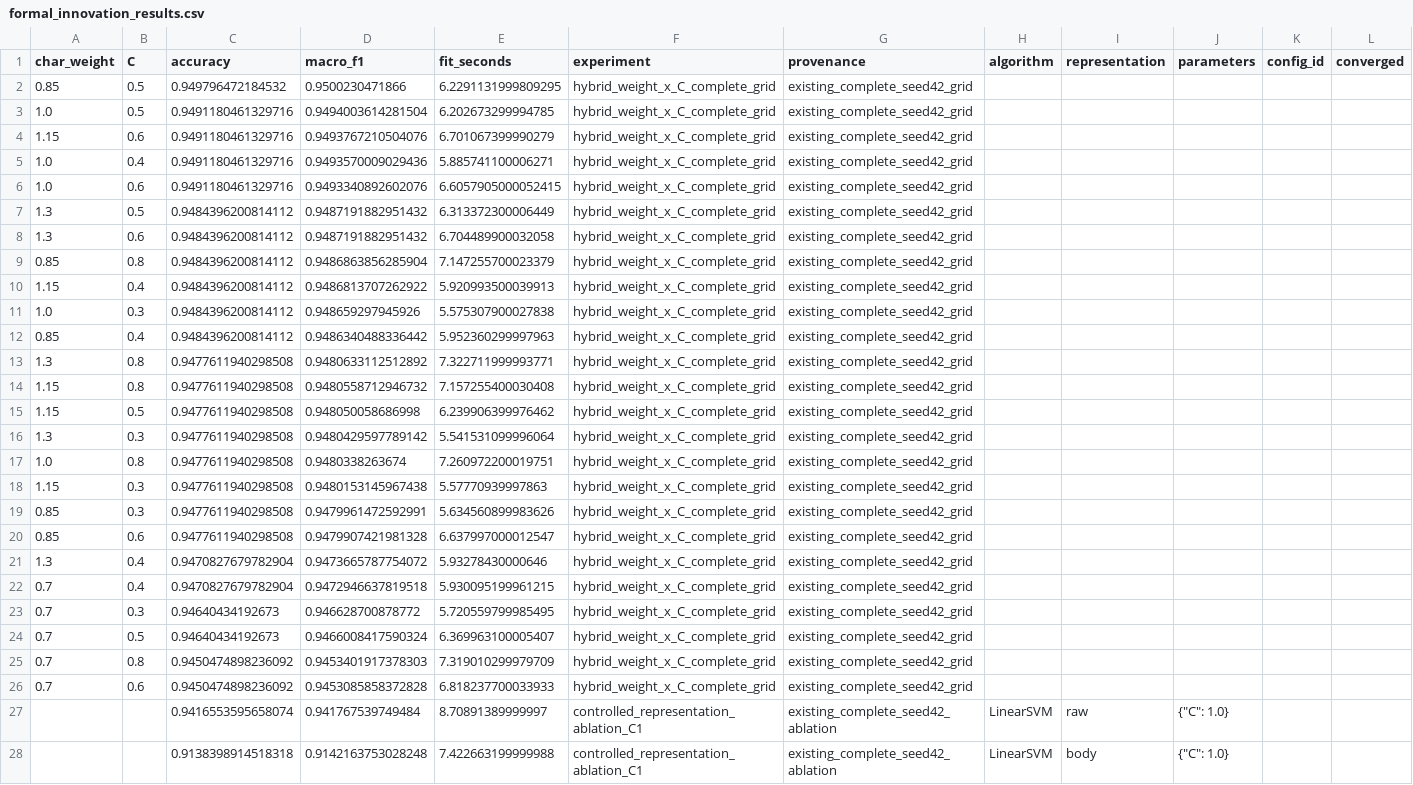
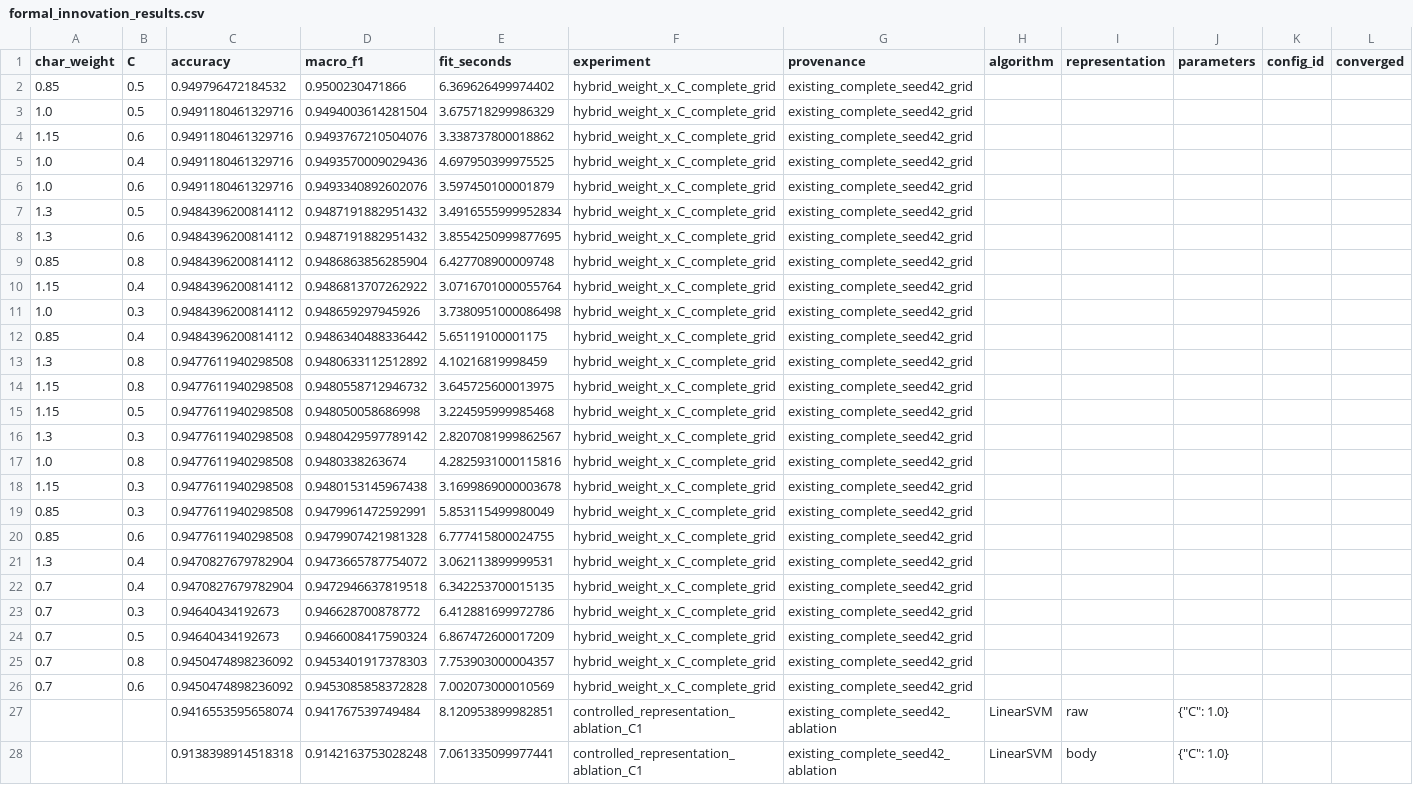
Before and after one commit to ctasr/data-Project1, a CSV file: results/formal_innovation_results.csv, drawn as a sheet; only a part is shown; the diff covers the shown part only; the diff names each change by its address in the sheet, - before the commit and + after, or states it on an @@ line.

```diff
--- a/results/formal_innovation_results.csv
+++ b/results/formal_innovation_results.csv
-E2 (fit_seconds): 6.2291131999809295
+E2 (fit_seconds): 6.369626499974402
-E3 (fit_seconds): 6.202673299994785
+E3 (fit_seconds): 3.675718299986329
-E4 (fit_seconds): 6.701067399990279
+E4 (fit_seconds): 3.338737800018862
-E5 (fit_seconds): 5.885741100006271
+E5 (fit_seconds): 4.697950399975525
-E6 (fit_seconds): 6.6057905000052415
+E6 (fit_seconds): 3.597450100001879
-E7 (fit_seconds): 6.313372300006449
+E7 (fit_seconds): 3.4916555999952834
-E8 (fit_seconds): 6.704489900032058
+E8 (fit_seconds): 3.8554250999877695
-E9 (fit_seconds): 7.147255700023379
+E9 (fit_seconds): 6.427708900009748
-E10 (fit_seconds): 5.920993500039913
+E10 (fit_seconds): 3.0716701000055764
-E11 (fit_seconds): 5.575307900027838
+E11 (fit_seconds): 3.7380951000086498
-E12 (fit_seconds): 5.952360299997963
+E12 (fit_seconds): 5.65119100001175
-E13 (fit_seconds): 7.322711999993771
+E13 (fit_seconds): 4.10216819998459
-E14 (fit_seconds): 7.157255400030408
+E14 (fit_seconds): 3.645725600013975
-E15 (fit_seconds): 6.239906399976462
+E15 (fit_seconds): 3.224595999985468
-E16 (fit_seconds): 5.541531099996064
+E16 (fit_seconds): 2.8207081999862567
-E17 (fit_seconds): 7.260972200019751
+E17 (fit_seconds): 4.2825931000115816
-E18 (fit_seconds): 5.57770939997863
+E18 (fit_seconds): 3.1699869000003678
-E19 (fit_seconds): 5.634560899983626
+E19 (fit_seconds): 5.853115499980049
-E20 (fit_seconds): 6.637997000012547
+E20 (fit_seconds): 6.777415800024755
-E21 (fit_seconds): 5.93278430000646
+E21 (fit_seconds): 3.062113899999531
-E22 (fit_seconds): 5.930095199961215
+E22 (fit_seconds): 6.342253700015135
-E23 (fit_seconds): 5.720559799985495
+E23 (fit_seconds): 6.412881699972786
-E24 (fit_seconds): 6.369963100005407
+E24 (fit_seconds): 6.867472600017209
-E25 (fit_seconds): 7.319010299979709
+E25 (fit_seconds): 7.753903000004357
-E26 (fit_seconds): 6.818237700033933
+E26 (fit_seconds): 7.002073000010569
-E27 (fit_seconds): 8.70891389999997
+E27 (fit_seconds): 8.120953899982851
-E28 (fit_seconds): 7.422663199999988
+E28 (fit_seconds): 7.061335099977441
```
Also changed, not shown: 2 edited cells elsewhere in this file, results/experiment_results.csv, results/fine_tuning.csv, 20 other files.
